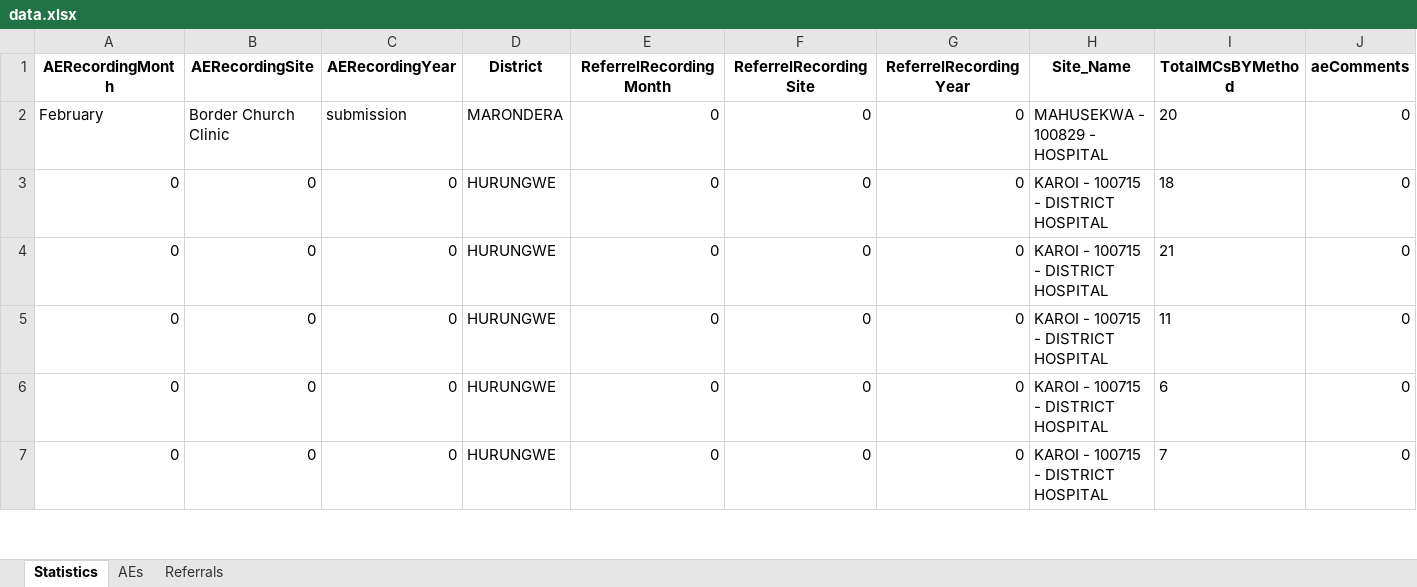
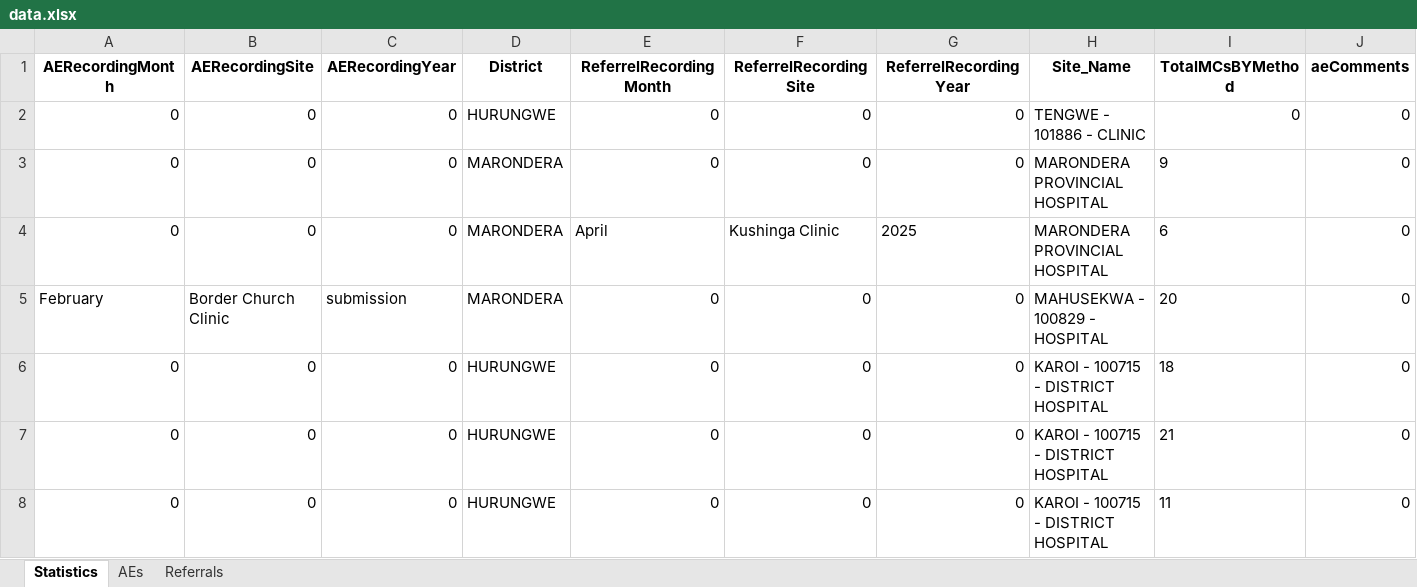
Before and after one commit to ashleymutenha/zazic-commcareManipulation, an Excel workbook: data.xlsx, sheet Statistics, drawn as a sheet; only a part is shown; the shorter side is filled out with more unchanged rows; values as stored, in another font and other column widths than the file's, no borders; rows hold the shown columns only; the diff names each change by its address in the sheet, - before the commit and + after, or states it on an @@ line.

```diff
--- a/data.xlsx (sheet Statistics)
+++ b/data.xlsx (sheet Statistics)
+row 2: 0 | 0 | 0 | HURUNGWE | 0 | 0 | 0 | TENGWE - 101886 - CLINIC | 0 | 0
+row 3: 0 | 0 | 0 | MARONDERA | 0 | 0 | 0 | MARONDERA PROVINCIAL HOSPITAL | 9 | 0
+row 4: 0 | 0 | 0 | MARONDERA | April | Kushinga Clinic | 2025 | MARONDERA PROVINCIAL HOSPITAL | 6 | 0
```
Also changed, not shown: sheet Referrals, ZDIPlookup.xlsx, resultantLookupTable.xlsx, 5 other files.
